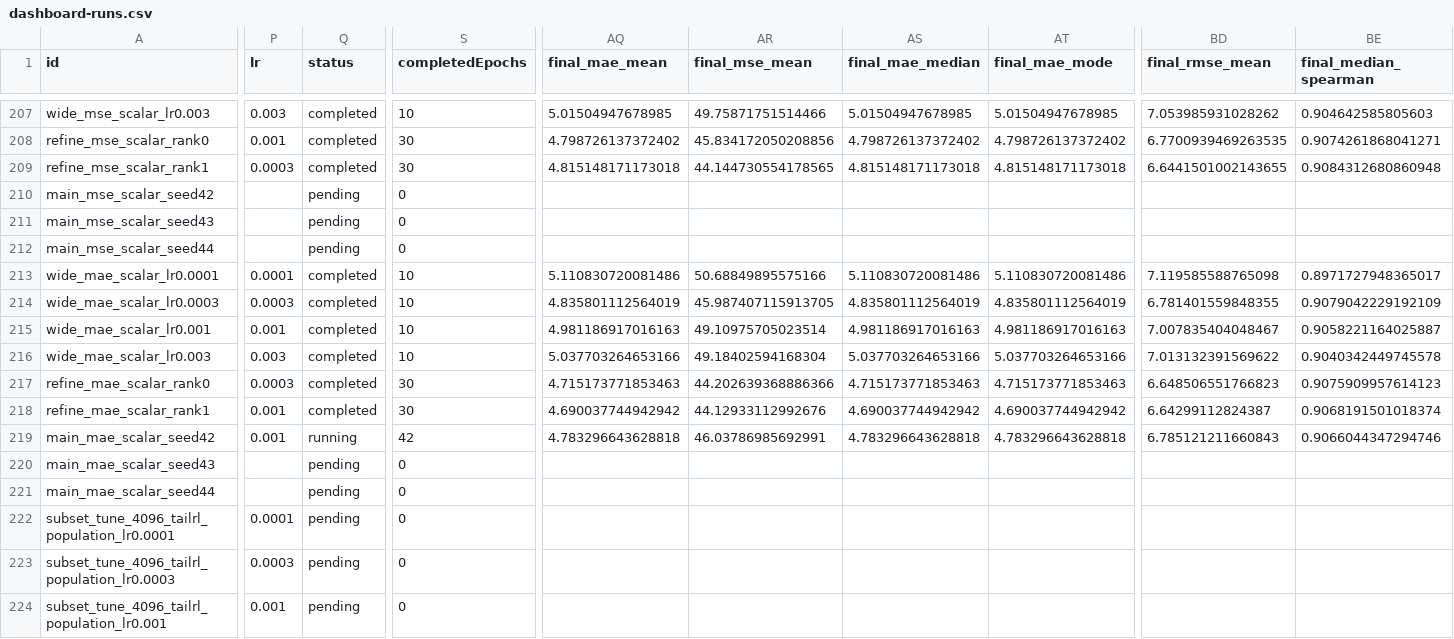
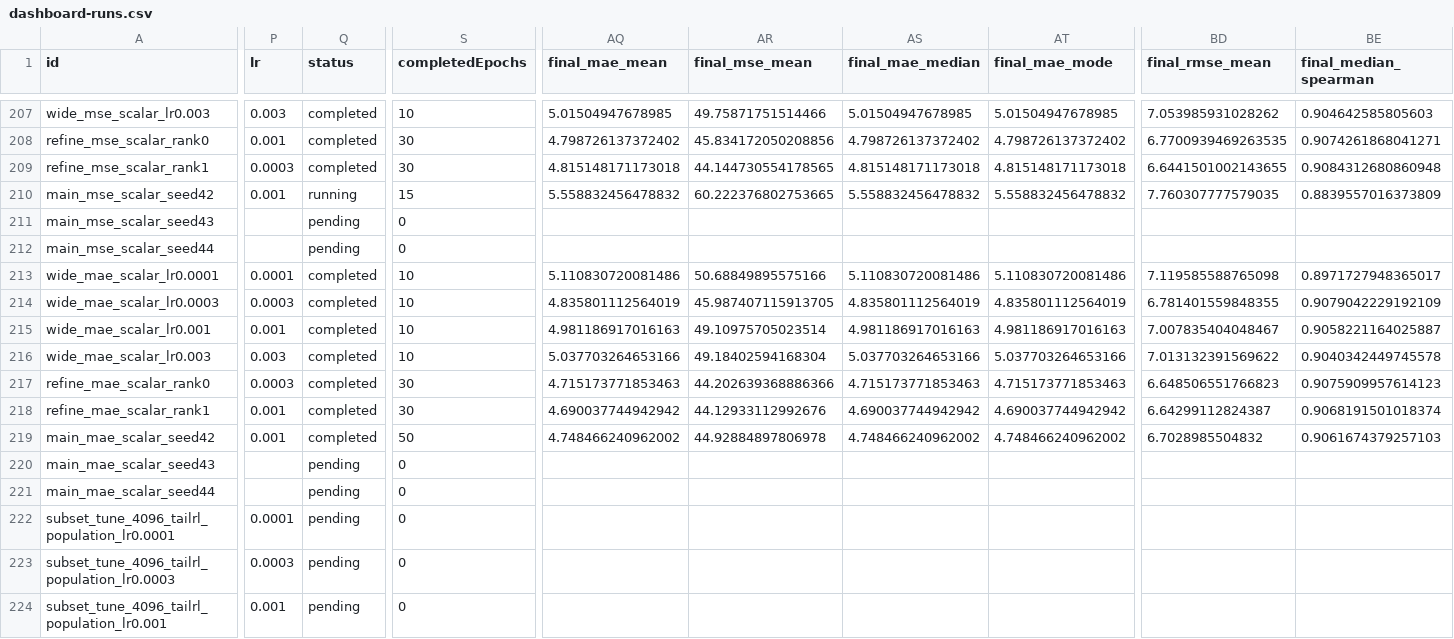
Before and after one commit to nlyu1/maxrl-statistics, a CSV file: experiments/utkface/scaled/dashboard-runs.csv, drawn as a sheet; only a part is shown, gaps mark what is left out; the diff covers the shown part only; the diff names each change by its address in the sheet, - before the commit and + after, or states it on an @@ line.

```diff
--- a/experiments/utkface/scaled/dashboard-runs.csv
+++ b/experiments/utkface/scaled/dashboard-runs.csv
-P210 (lr): (empty)
+P210 (lr): 0.001
-Q210 (status): pending
+Q210 (status): running
-S210 (completedEpochs): 0
+S210 (completedEpochs): 15
-AQ210 (final_mae_mean): (empty)
+AQ210 (final_mae_mean): 5.558832456478832
-AR210 (final_mse_mean): (empty)
+AR210 (final_mse_mean): 60.222376802753665
-AS210 (final_mae_median): (empty)
+AS210 (final_mae_median): 5.558832456478832
-AT210 (final_mae_mode): (empty)
+AT210 (final_mae_mode): 5.558832456478832
-BD210 (final_rmse_mean): (empty)
+BD210 (final_rmse_mean): 7.760307777579035
-BE210 (final_median_spearman): (empty)
+BE210 (final_median_spearman): 0.8839557016373809
-Q219 (status): running
+Q219 (status): completed
-S219 (completedEpochs): 42
+S219 (completedEpochs): 50
-AQ219 (final_mae_mean): 4.783296643628818
+AQ219 (final_mae_mean): 4.748466240962002
-AR219 (final_mse_mean): 46.03786985692991
+AR219 (final_mse_mean): 44.92884897806978
-AS219 (final_mae_median): 4.783296643628818
+AS219 (final_mae_median): 4.748466240962002
-AT219 (final_mae_mode): 4.783296643628818
+AT219 (final_mae_mode): 4.748466240962002
-BD219 (final_rmse_mean): 6.785121211660843
+BD219 (final_rmse_mean): 6.7028985504832
-BE219 (final_median_spearman): 0.9066044347294746
+BE219 (final_median_spearman): 0.9061674379257103
```
Also changed, not shown: 16 edited cells elsewhere in this file, experiments/utkface/scaled/dashboard-curves.csv, experiments/utkface/scaled/runs.csv, 20 other files.
